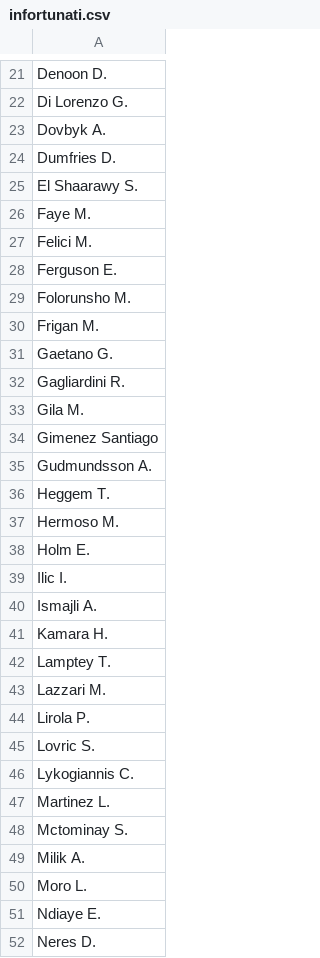
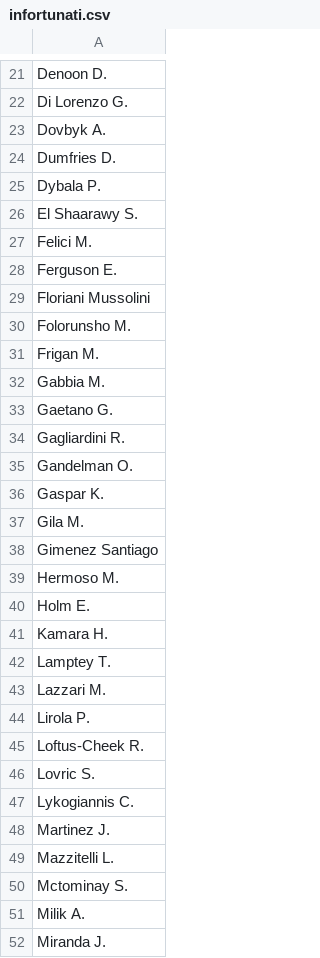
Before and after one commit to malo93777/fantamodel, a CSV file: dataset/infortunati.csv, drawn as a sheet; only a part is shown, gaps mark what is left out; the shorter side is filled out with more unchanged rows; the diff covers the shown part only.

```diff
--- a/dataset/infortunati.csv
+++ b/dataset/infortunati.csv
@@ -24,18 +24,18 @@ Dovbyk A.
 Dumfries D.
+Dybala P.
 El Shaarawy S.
-Faye M.
 Felici M.
 Ferguson E.
+Floriani Mussolini
 Folorunsho M.
 Frigan M.
+Gabbia M.
 Gaetano G.
 Gagliardini R.
+Gandelman O.
+Gaspar K.
 Gila M.
 Gimenez Santiago
-Gudmundsson A.
-Heggem T.
 Hermoso M.
 Holm E.
-Ilic I.
-Ismajli A.
 Kamara H.
@@ -44,7 +44,9 @@ Lazzari M.
 Lirola P.
+Loftus-Cheek R.
 Lovric S.
 Lykogiannis C.
-Martinez L.
+Martinez J.
+Mazzitelli L.
 Mctominay S.
 Milik A.
-Moro L.
+Miranda J.
```
Also changed, not shown: 8 added rows, 8 removed rows and 6 edited cells elsewhere in this file, dataset/next_games.csv, dataset/players_all_seasons.csv, 11 other files.
